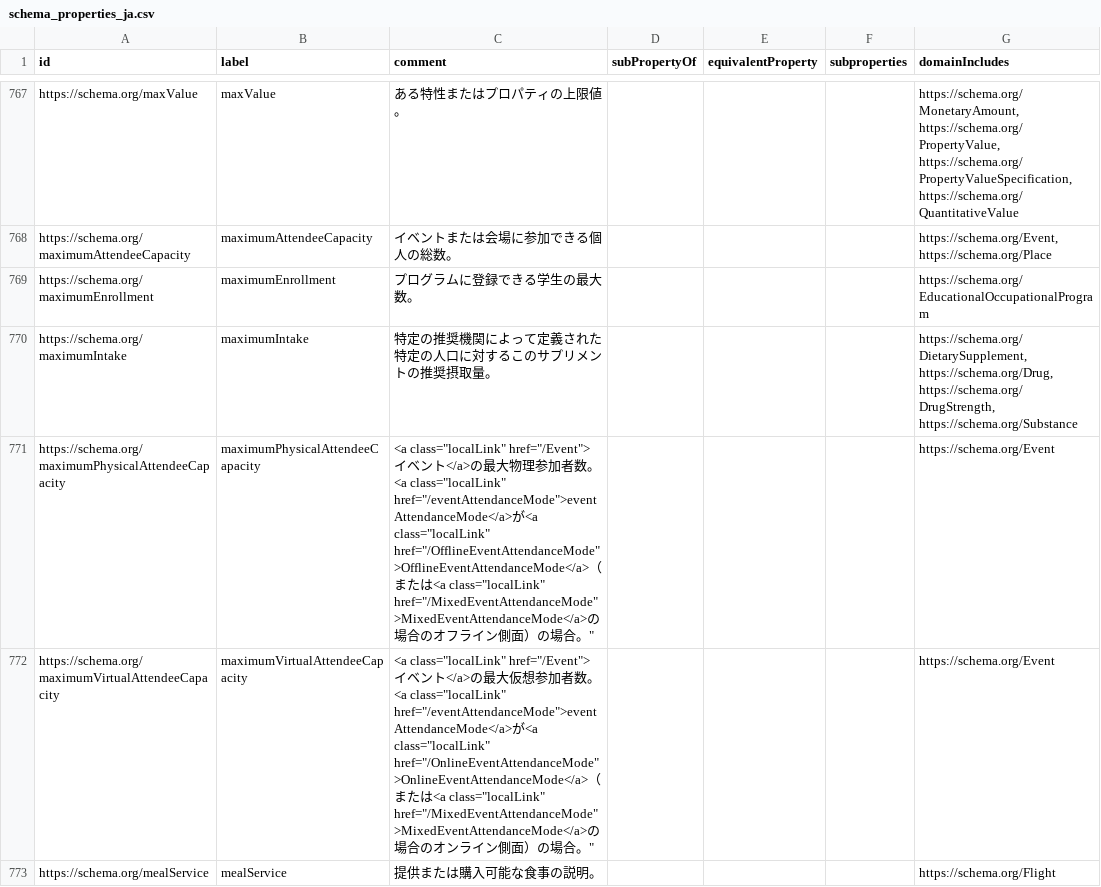
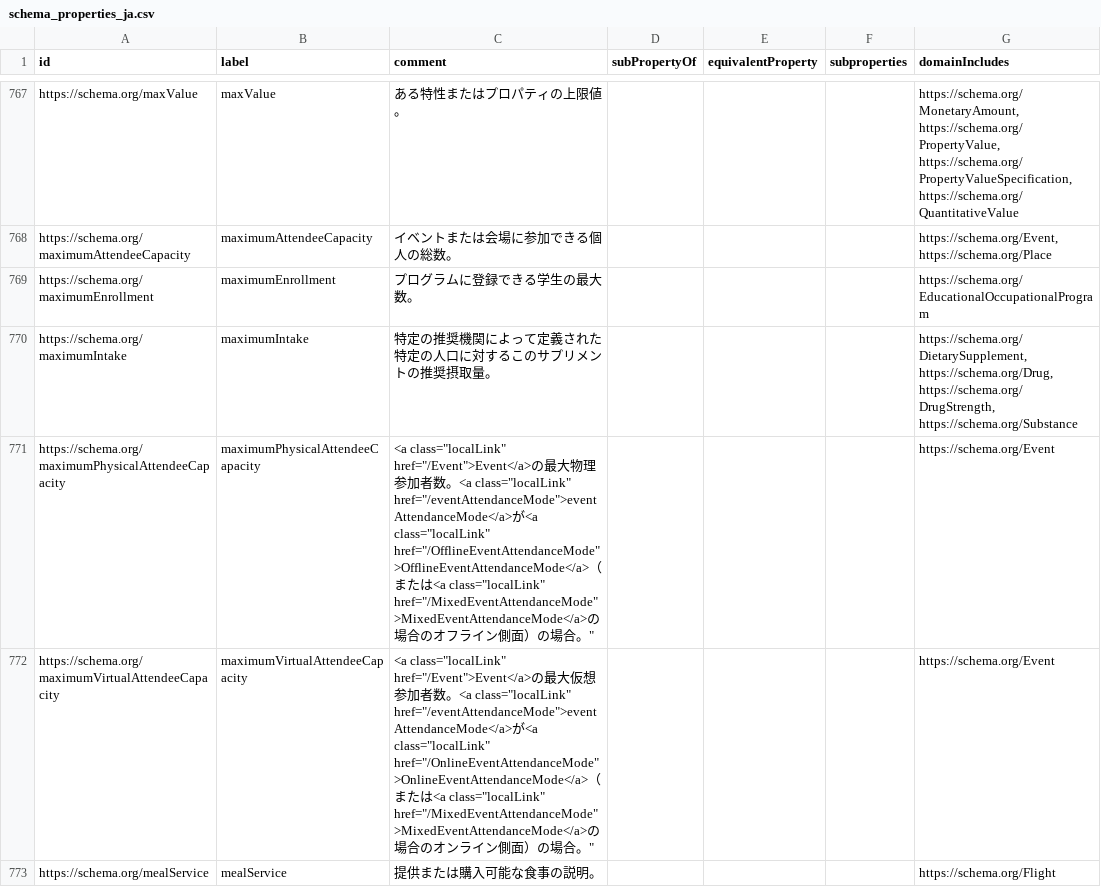
Before and after one commit to alps-asd/alps-asd.github.io, a CSV file: _data/schema_properties_ja.csv, drawn as a sheet; only a part is shown, gaps mark what is left out; the diff covers the shown part only; the diff names each change by its address in the sheet, - before the commit and + after, or states it on an @@ line.

```diff
--- a/_data/schema_properties_ja.csv
+++ b/_data/schema_properties_ja.csv
-C771 (comment): <a class="localLink" href="/Event">イベント</a>の最…
+C771 (comment): <a class="localLink" href="/Event">Event</a>の最…
-C772 (comment): <a class="localLink" href="/Event">イベント</a>の最…
+C772 (comment): <a class="localLink" href="/Event">Event</a>の最…
```
Also changed, not shown: 24 edited cells elsewhere in this file.
